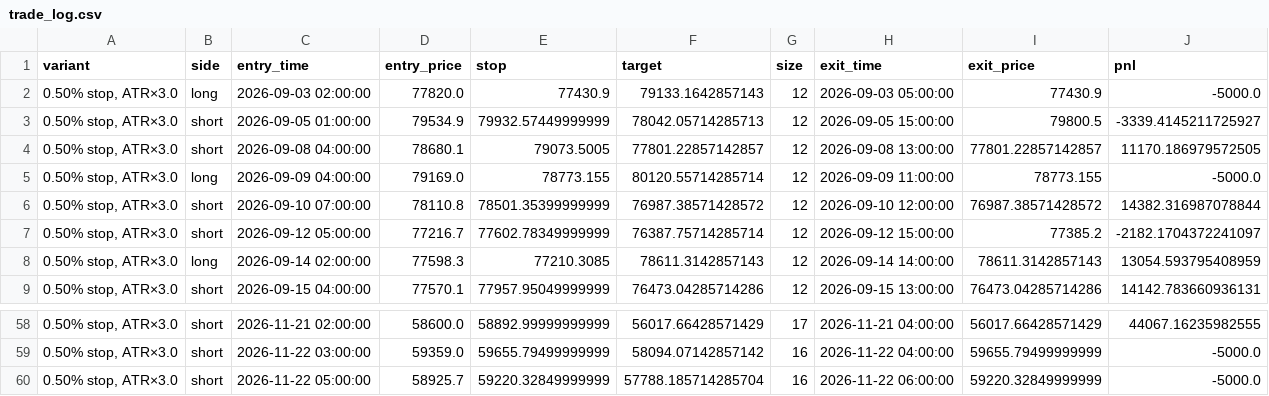
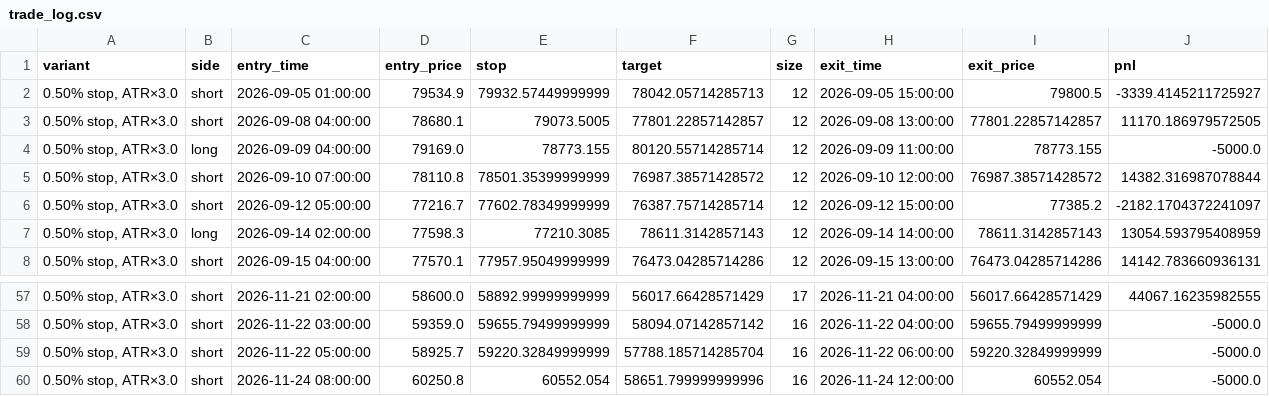
Before and after one commit to cdavocazh/btc-db-v3, a CSV file: backtest_results/trade_log.csv, drawn as a sheet; only a part is shown, gaps mark what is left out; removed rows and columns are numbered as before the commit, all else as after; the diff names each change by its address in the sheet, - before the commit and + after, or states it on an @@ line.

```diff
--- a/backtest_results/trade_log.csv
+++ b/backtest_results/trade_log.csv
-row 2: 0.50% stop, ATR×3.0 | long | 2026-09-03 02:00:00 | 77820.0 | 77430.9 | 79133.1642857143 | 12 | 2026-09-03 05:00:00 | 77430.9 | -5000.0
+row 60: 0.50% stop, ATR×3.0 | short | 2026-11-24 08:00:00 | 60250.8 | 60552.054 | 58651.799999999996 | 16 | 2026-11-24 12:00:00 | 60552.054 | -5000.0
```
Also changed, not shown: backtest_results/conditions.csv, backtest_results/indicators.csv, 3 other files.
